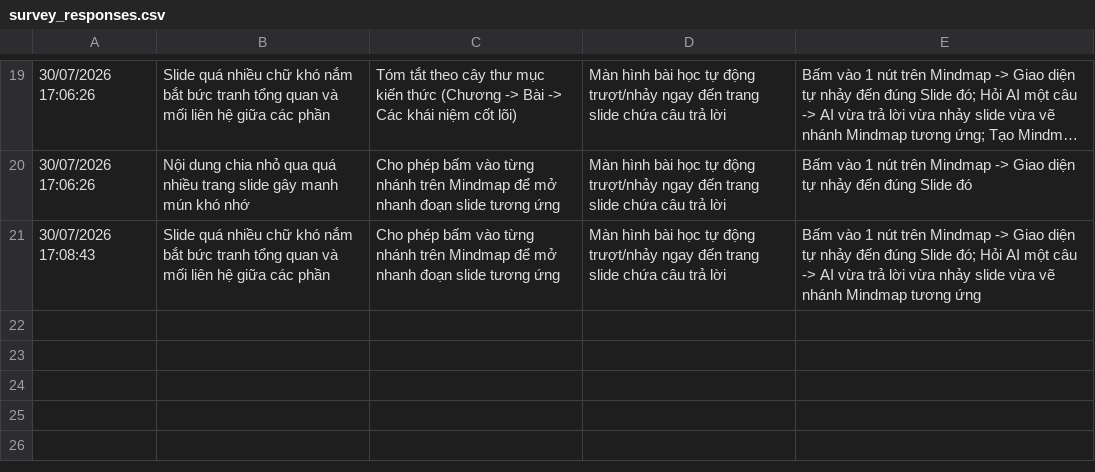
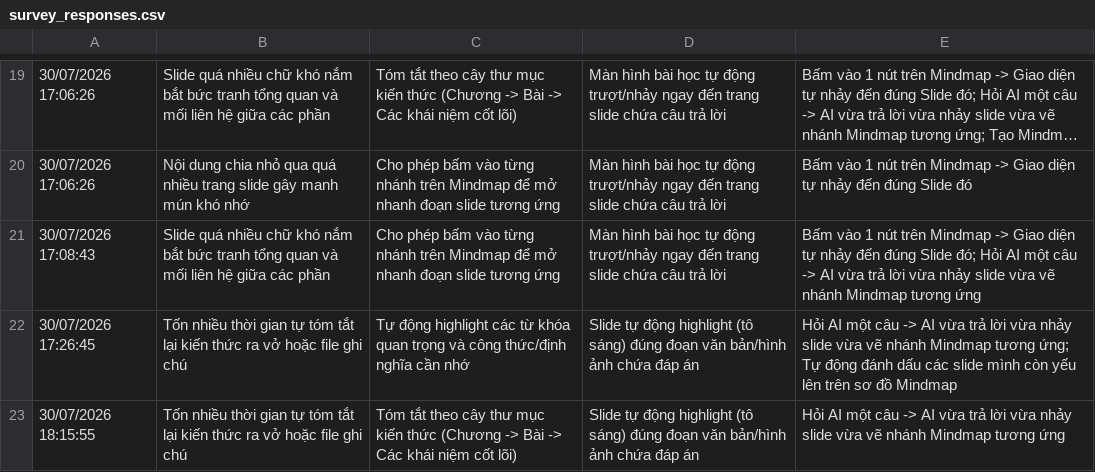
Before and after one commit to HinDayNi/K4-hackathon-UAZAYDCA-D303, a CSV file: validation/survey_responses.csv, drawn as a sheet; only a part is shown, gaps mark what is left out; long unchanged cells end in …; the diff names each change by its address in the sheet, - before the commit and + after, or states it on an @@ line.

Commit message:
Updated survey dataset with n = 22 responses

```diff
--- a/validation/survey_responses.csv
+++ b/validation/survey_responses.csv
+row 22: 30/07/2026 17:26:45 | Tốn nhiều thời gian tự tóm tắt lại kiến thức ra vở hoặc file ghi chú | Tự động highlight các từ khóa quan trọng và công thức/định nghĩa cần nhớ | Slide tự động highlight (tô sáng) đúng đoạn văn bản/hình ảnh chứa đáp án | Hỏi AI một câu -> AI vừa trả lời vừa nhảy slide vừa vẽ nhánh Mindmap tương ứng; Tự động đánh dấu các slide mình còn yếu lên trên sơ đồ Mindmap
+row 23: 30/07/2026 18:15:55 | Tốn nhiều thời gian tự tóm tắt lại kiến thức ra vở hoặc file ghi chú | Tóm tắt theo cây thư mục kiến thức (Chương -> Bài -> Các khái niệm cốt lõi) | Slide tự động highlight (tô sáng) đúng đoạn văn bản/hình ảnh chứa đáp án | Hỏi AI một câu -> AI vừa trả lời vừa nhảy slide vừa vẽ nhánh Mindmap tương ứng
```
Also changed, not shown: 2 other files.
